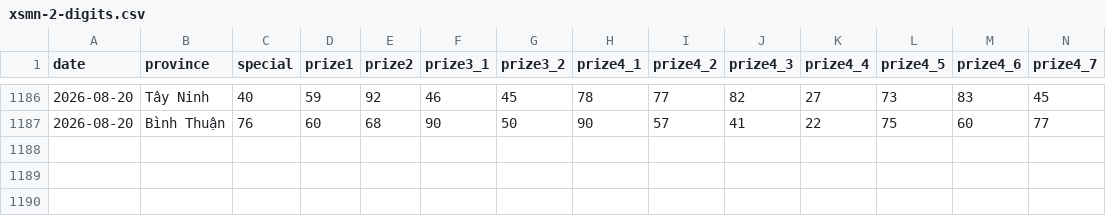
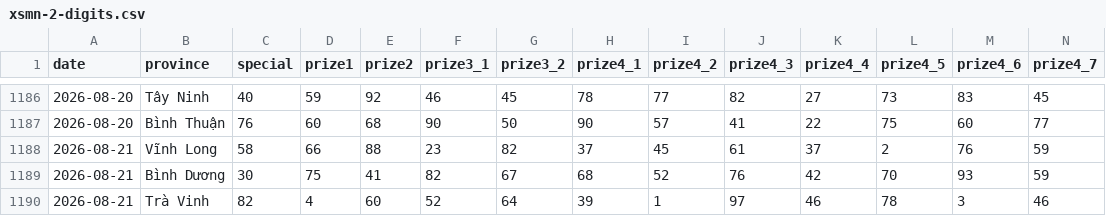
Before and after one commit to phuc341986/vietnam-lottery, a CSV file: data/xsmn-2-digits.csv, drawn as a sheet; only a part is shown, gaps mark what is left out; rows hold the shown columns only; the diff names each change by its address in the sheet, - before the commit and + after, or states it on an @@ line.

```diff
--- a/data/xsmn-2-digits.csv
+++ b/data/xsmn-2-digits.csv
+row 1188: 2026-08-21 | Vĩnh Long | 58 | 66 | 88 | 23 | 82 | 37 | 45 | 61 | 37 | 2 | 76 | 59
+row 1189: 2026-08-21 | Bình Dương | 30 | 75 | 41 | 82 | 67 | 68 | 52 | 76 | 42 | 70 | 93 | 59
+row 1190: 2026-08-21 | Trà Vinh | 82 | 4 | 60 | 52 | 64 | 39 | 1 | 97 | 46 | 78 | 3 | 46
```
Also changed, not shown: data/xsmn-sparse.csv, data/xsmn.csv, 8 other files.
